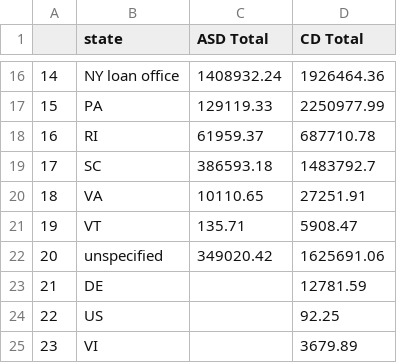
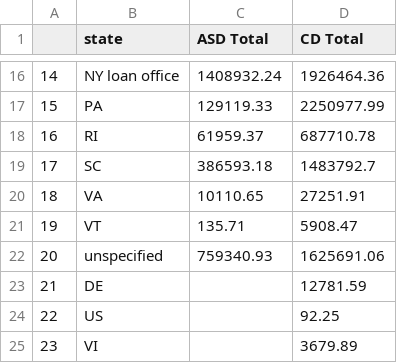
Before and after one commit to davidch2020/SPEOC-pt-1, a CSV file: State_Asset_Movement/prepost_data_aggregations/statewise_debt_aggregation_Post1790.csv, drawn as a sheet; only a part is shown, gaps mark what is left out.

```diff
--- a/State_Asset_Movement/prepost_data_aggregations/statewise_debt_aggregation_Post1790.csv
+++ b/State_Asset_Movement/prepost_data_aggregations/statewise_debt_aggregation_Post1790.csv
@@ -21,3 +21,3 @@
 19,VT,135.71,5908.47
-20,unspecified,349020.42,1625691.06
+20,unspecified,759340.93,1625691.06
 21,DE,,12781.59
```
Also changed, not shown: State_Asset_Movement/prepost_data_aggregations/statewise_debt_aggregation_Post1790_debtstate.csv, State_Asset_Movement/prepost_data_aggregations/statewise_debt_aggregation_Post1790_rep.csv, 7 other files.
